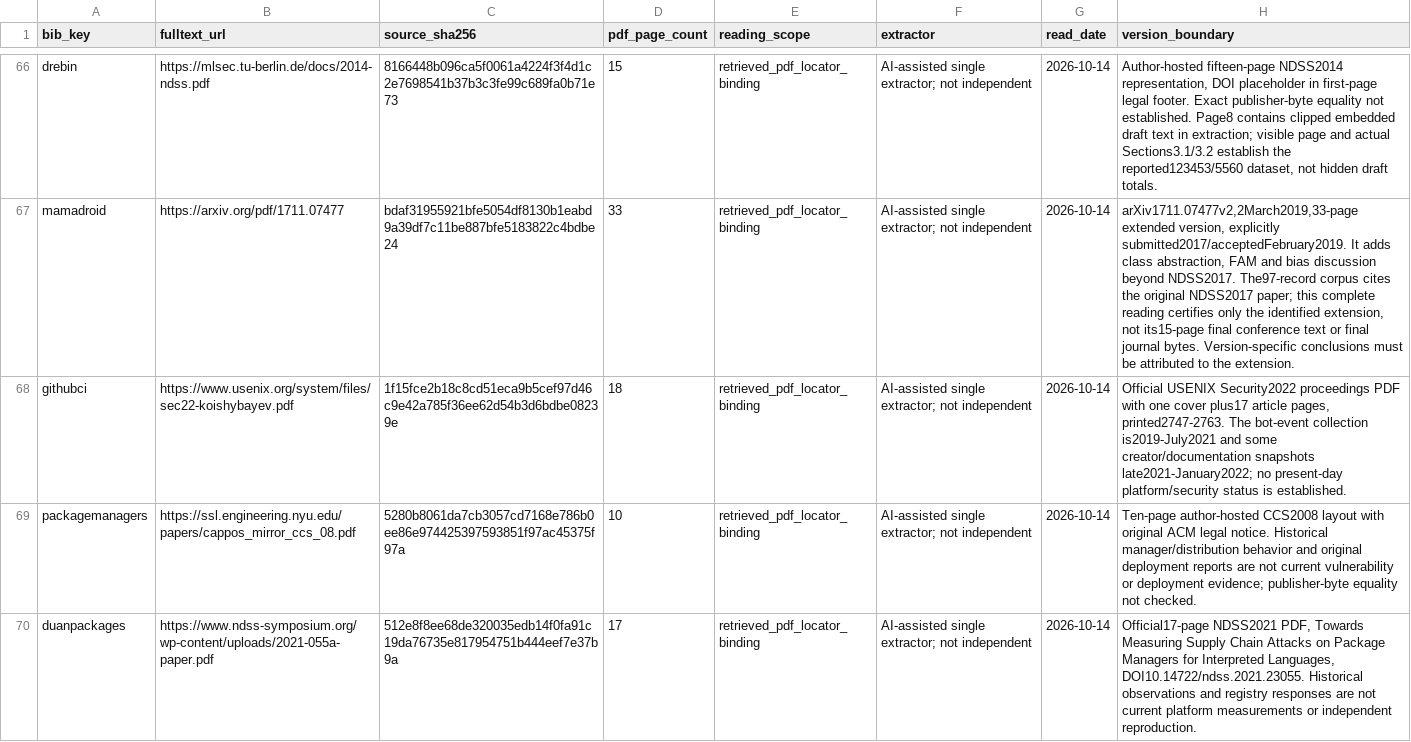
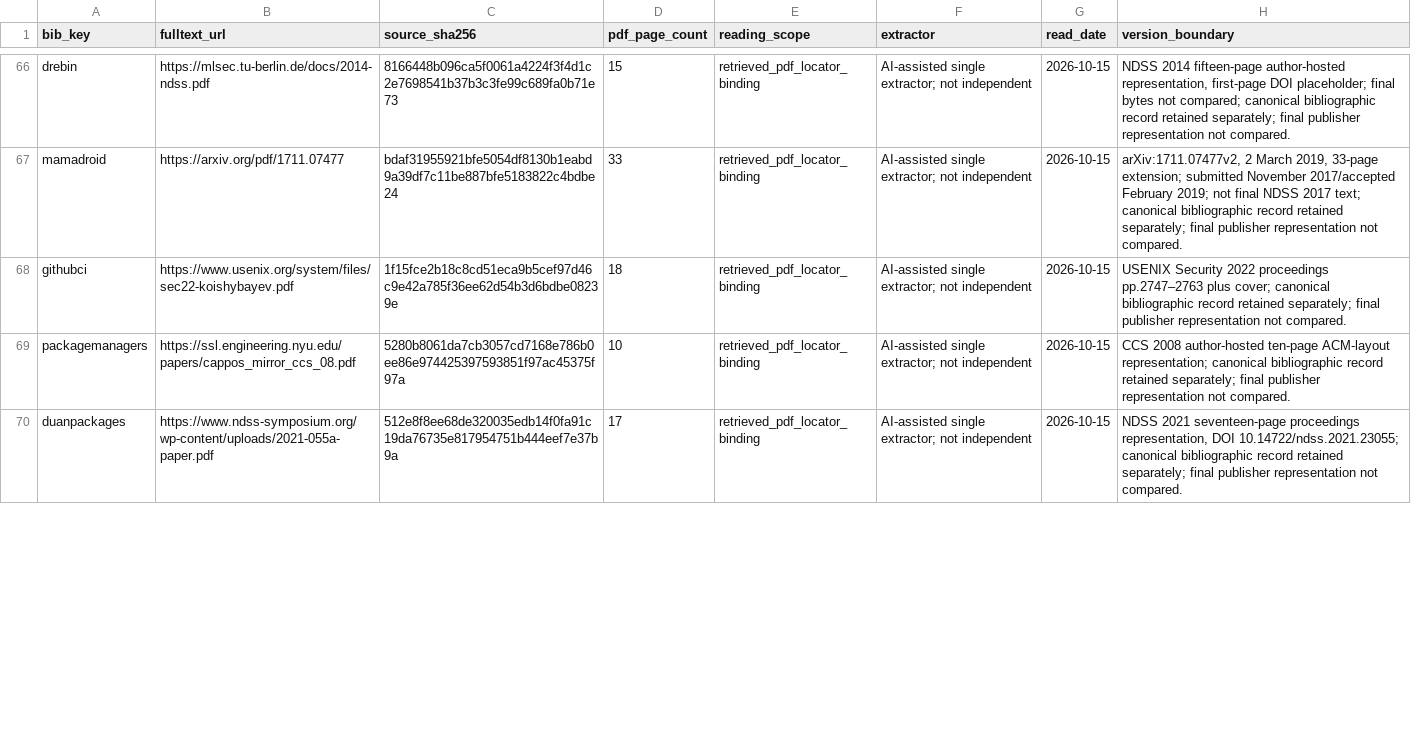
Before and after one commit to Haoyi-Zhang/AndroidEvidence, a CSV file: data/source_readings.csv, drawn as a sheet; only a part is shown, gaps mark what is left out; the diff covers the shown part only; the diff names each change by its address in the sheet, - before the commit and + after, or states it on an @@ line.

Commit message:
Align research implementation and reproducible evidence

```diff
--- a/data/source_readings.csv
+++ b/data/source_readings.csv
-G66:G70 (read_date): 2026-10-14
+G66:G70 (read_date): 2026-10-15
-H66 (version_boundary): Author-hosted fifteen-page NDSS2014 representation, DOI placeholder in first-page legal footer. Exact publisher-byte equality not established. Page8 contains clipped embedded draft text in extraction; visible page and actual Sections3.1/3.2 establish the reported123453/5560 dataset, not hidden draft totals.
+H66 (version_boundary): NDSS 2014 fifteen-page author-hosted representation, first-page DOI placeholder; final bytes not compared; canonical bibliographic record retained separately; final publisher representation not compared.
-H67 (version_boundary): arXiv1711.07477v2,2March2019,33-page extended version, explicitly submitted2017/acceptedFebruary2019. It adds class abstraction, FAM and bias discussion beyond NDSS2017. The97-record corpus cites the original NDSS2017 paper; this complete reading certifies only the identified extension, not its15-page final conference text or final journal bytes. Version-specific conclusions must be attributed to the extension.
+H67 (version_boundary): arXiv:1711.07477v2, 2 March 2019, 33-page extension; submitted November 2017/accepted February 2019; not final NDSS 2017 text; canonical bibliographic record retained separately; final publisher representation not compared.
-H68 (version_boundary): Official USENIX Security2022 proceedings PDF with one cover plus17 article pages, printed2747-2763. The bot-event collection is2019-July2021 and some creator/documentation snapshots late2021-January2022; no present-day platform/security status is established.
+H68 (version_boundary): USENIX Security 2022 proceedings pp.2747–2763 plus cover; canonical bibliographic record retained separately; final publisher representation not compared.
-H69 (version_boundary): Ten-page author-hosted CCS2008 layout with original ACM legal notice. Historical manager/distribution behavior and original deployment reports are not current vulnerability or deployment evidence; publisher-byte equality not checked.
+H69 (version_boundary): CCS 2008 author-hosted ten-page ACM-layout representation; canonical bibliographic record retained separately; final publisher representation not compared.
-H70 (version_boundary): Official17-page NDSS2021 PDF, Towards Measuring Supply Chain Attacks on Package Managers for Interpreted Languages, DOI10.14722/ndss.2021.23055. Historical observations and registry responses are not current platform measurements or independent reproduction.
+H70 (version_boundary): NDSS 2021 seventeen-page proceedings representation, DOI 10.14722/ndss.2021.23055; canonical bibliographic record retained separately; final publisher representation not compared.
```
Also changed, not shown: 134 edited cells elsewhere in this file, claim_evidence_ledger.csv, 37 other files.
